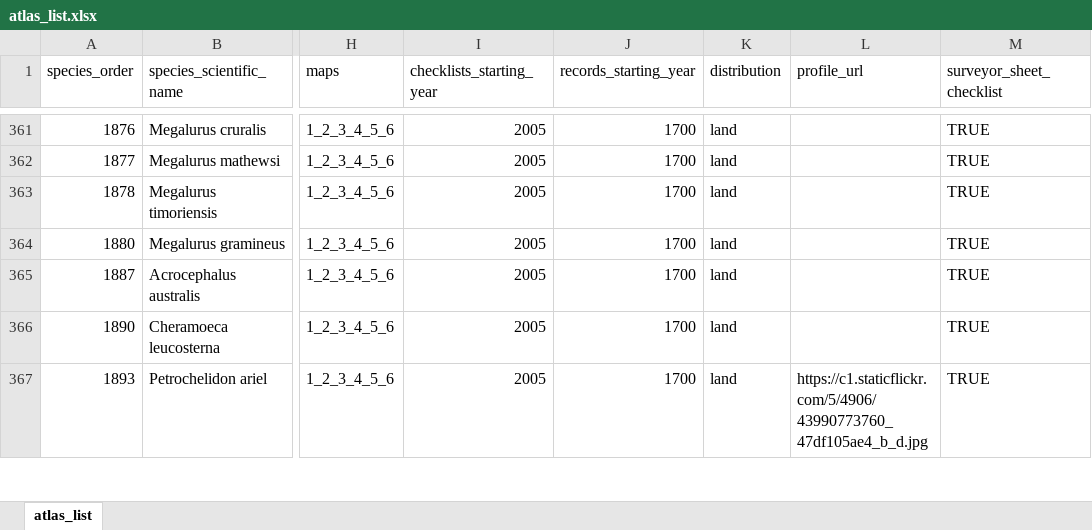
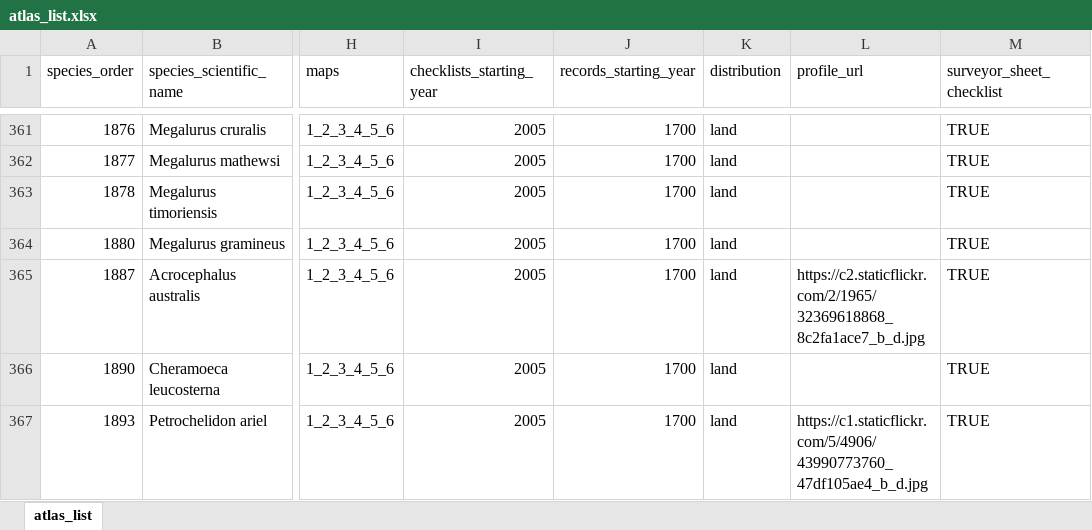
Before and after one commit to bird-team/brisbane-bird-atlas, an Excel workbook: data/species/atlas_list.xlsx, sheet atlas_list, drawn as a sheet; only a part is shown, gaps mark what is left out; values as stored, in another font and other column widths than the file's, no borders; the diff names each change by its address in the sheet, - before the commit and + after, or states it on an @@ line.

```diff
--- a/data/species/atlas_list.xlsx (sheet atlas_list)
+++ b/data/species/atlas_list.xlsx (sheet atlas_list)
-L365 (profile_url): (empty)
+L365 (profile_url): https://c2.staticflickr.com/2/1965/32369618868_8c2fa1ace7_b_d.jpg
```
Also changed, not shown: data/grid/grid-metadata.xlsx.
